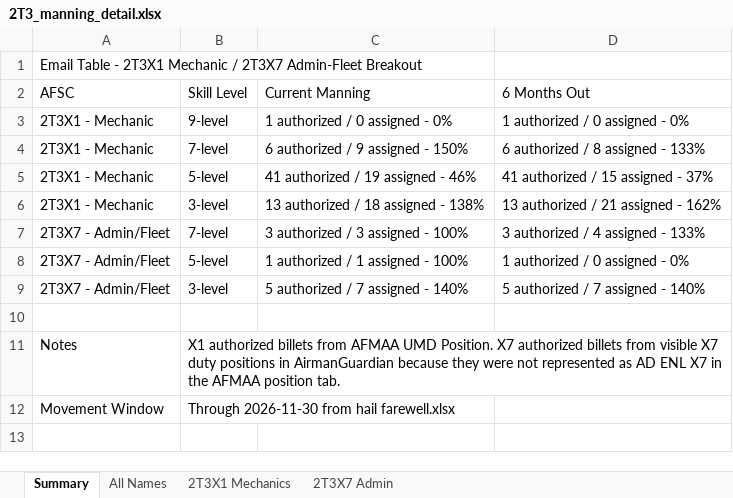
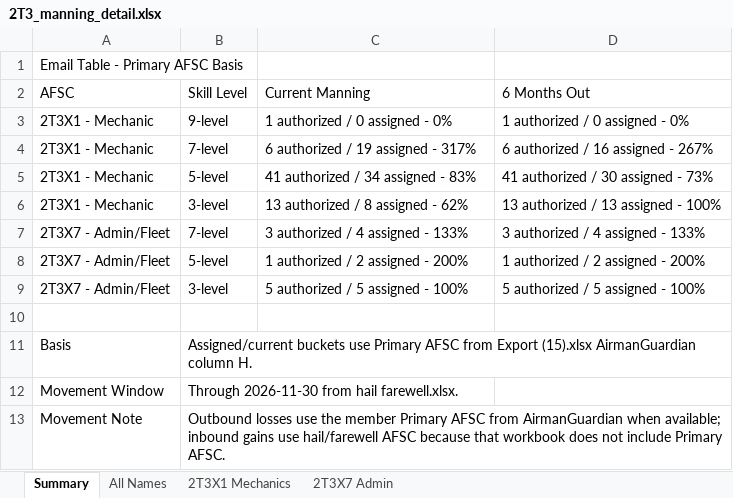
Before and after one commit to ScheelJW/manning, an Excel workbook: 2T3_manning_detail.xlsx, sheet Summary, drawn as a sheet; values as stored, in another font and other column widths than the file's, no borders; removed rows and columns are numbered as before the commit, all else as after; the diff names each change by its address in the sheet, - before the commit and + after, or states it on an @@ line.

```diff
--- a/2T3_manning_detail.xlsx (sheet Summary)
+++ b/2T3_manning_detail.xlsx (sheet Summary)
-A1 (AFSC): Email Table - 2T3X1 Mechanic / 2T3X7 Admin-Fleet Breakout
+A1 (AFSC): Email Table - Primary AFSC Basis
-C4 (Current Manning): 6 authorized / 9 assigned - 150%
+C4 (Current Manning): 6 authorized / 19 assigned - 317%
-D4 (6 Months Out): 6 authorized / 8 assigned - 133%
+D4 (6 Months Out): 6 authorized / 16 assigned - 267%
-C5 (Current Manning): 41 authorized / 19 assigned - 46%
+C5 (Current Manning): 41 authorized / 34 assigned - 83%
-D5 (6 Months Out): 41 authorized / 15 assigned - 37%
+D5 (6 Months Out): 41 authorized / 30 assigned - 73%
-C6 (Current Manning): 13 authorized / 18 assigned - 138%
+C6 (Current Manning): 13 authorized / 8 assigned - 62%
-D6 (6 Months Out): 13 authorized / 21 assigned - 162%
+D6 (6 Months Out): 13 authorized / 13 assigned - 100%
-C7 (Current Manning): 3 authorized / 3 assigned - 100%
+C7 (Current Manning): 3 authorized / 4 assigned - 133%
-C8 (Current Manning): 1 authorized / 1 assigned - 100%
+C8 (Current Manning): 1 authorized / 2 assigned - 200%
-D8 (6 Months Out): 1 authorized / 0 assigned - 0%
+D8 (6 Months Out): 1 authorized / 2 assigned - 200%
-C9 (Current Manning): 5 authorized / 7 assigned - 140%
+C9 (Current Manning): 5 authorized / 5 assigned - 100%
-D9 (6 Months Out): 5 authorized / 7 assigned - 140%
+D9 (6 Months Out): 5 authorized / 5 assigned - 100%
-row 11: Notes | X1 authorized billets from AFMAA UMD Position. X7 authorized billets from visible X7 duty positions in AirmanGuardian because they were not represented as AD ENL X7 in the AFMAA position tab.
+row 11: Basis | Assigned/current buckets use Primary AFSC from Export (15).xlsx AirmanGuardian column H.
-B12 (Skill Level): Through 2026-11-30 from hail farewell.xlsx
+B12 (Skill Level): Through 2026-11-30 from hail farewell.xlsx.
+row 13: Movement Note | Outbound losses use the member Primary AFSC from AirmanGuardian when available; inbound gains use hail/farewell AFSC because that workbook does not include Primary AFSC.
```
Also changed, not shown: sheet All Names, sheet 2T3X1 Mechanics, sheet 2T3X7 Admin.
